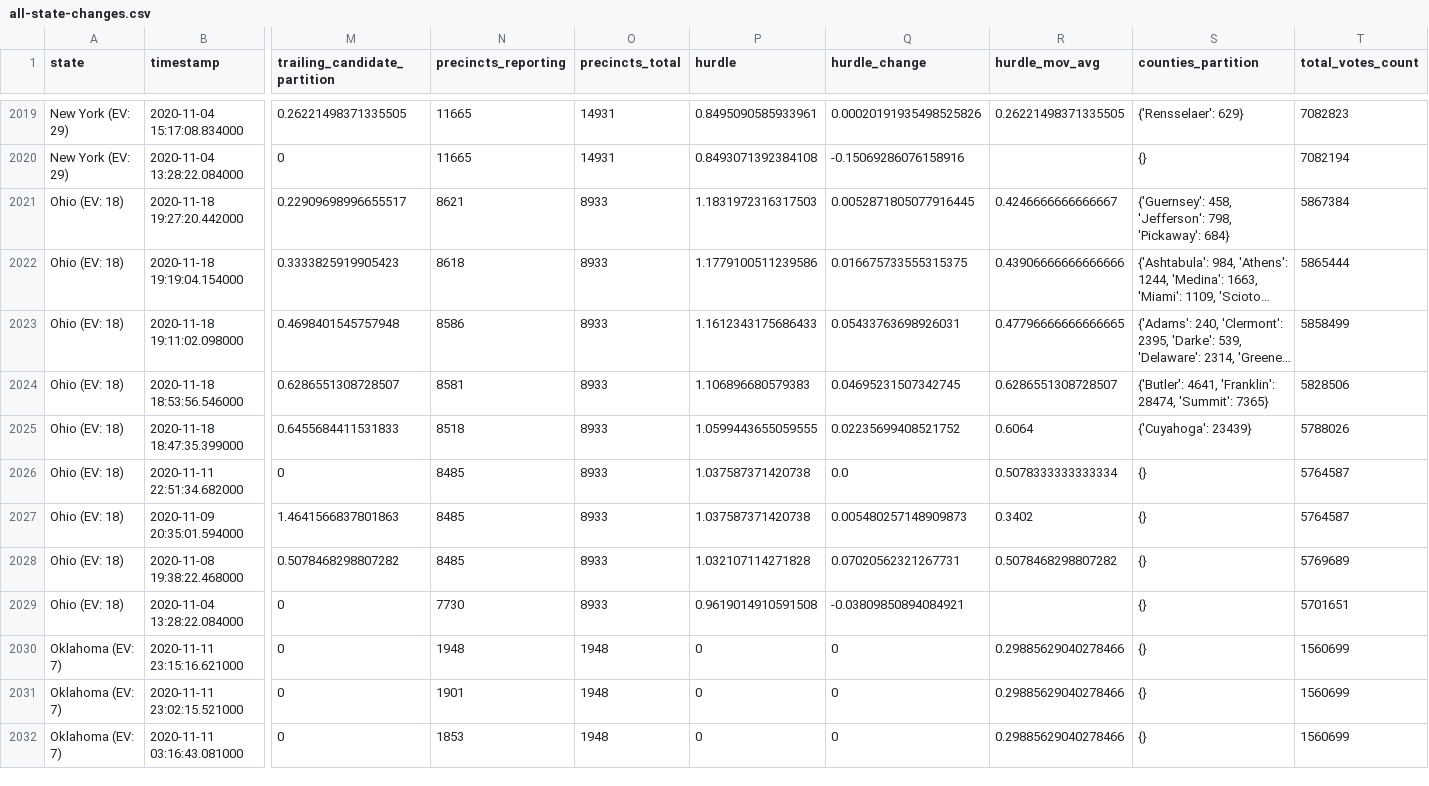
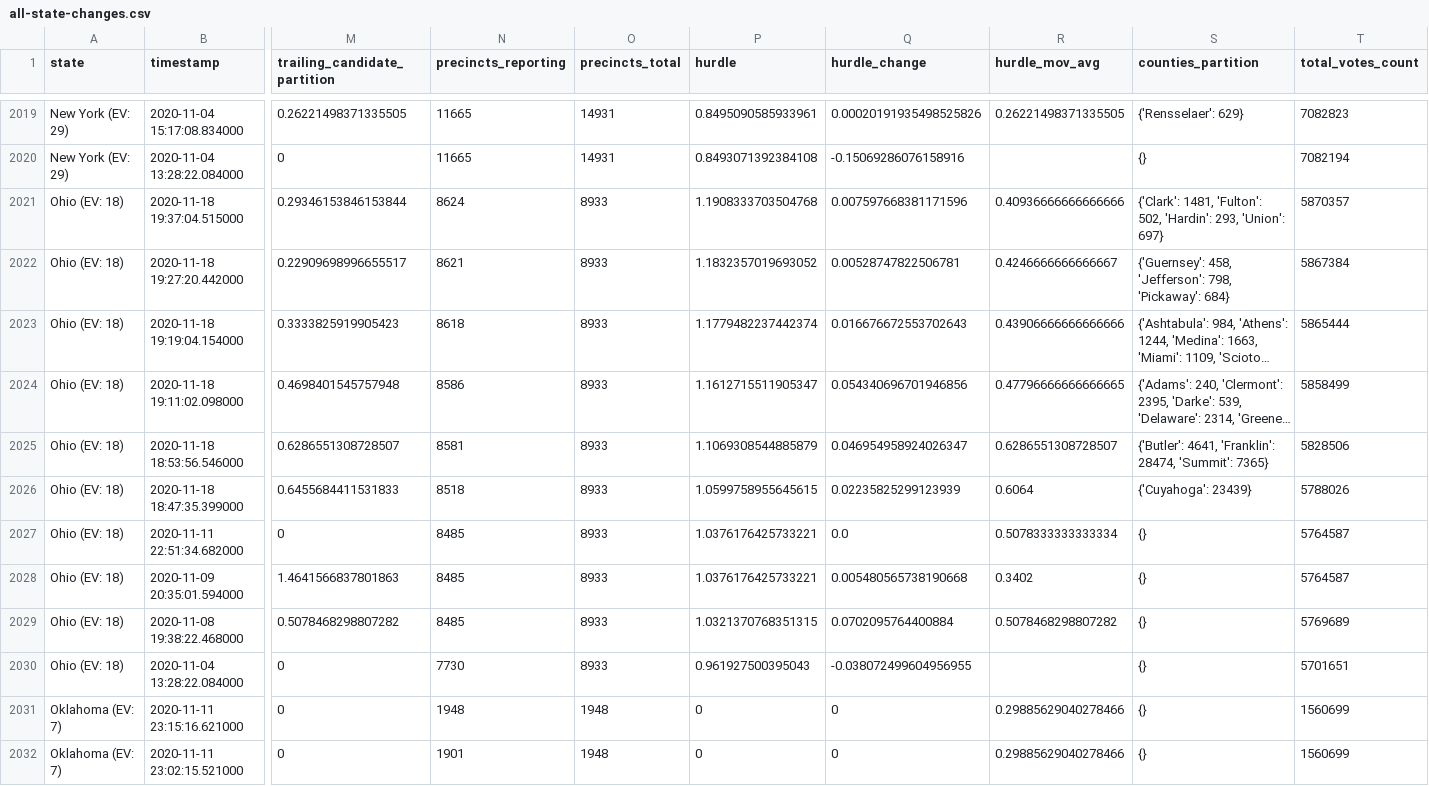
Before and after one commit to ThinkBIG-Company/nyt-2020-election-scraper, a CSV file: all-state-changes.csv, drawn as a sheet; only a part is shown, gaps mark what is left out; the shorter side is filled out with more unchanged rows; long unchanged cells end in …; addresses are those after the commit; rows hold the shown columns only; the diff names each change by its address in the sheet, - before the commit and + after, or states it on an @@ line.

```diff
--- a/all-state-changes.csv
+++ b/all-state-changes.csv
+row 2021: Ohio (EV: 18) | 2020-11-18 19:37:04.515000 | 0.29346153846153844 | 8624 | 8933 | 1.1908333703504768 | 0.007597668381171596 | 0.40936666666666666 | {'Clark': 1481, 'Fulton': 502, 'Hardin': 293, 'Union': 697} | 5870357
-P2022 (hurdle): 1.1831972316317503
+P2022 (hurdle): 1.1832357019693052
-Q2022 (hurdle_change): 0.0052871805077916445
+Q2022 (hurdle_change): 0.00528747822506781
-P2023 (hurdle): 1.1779100511239586
+P2023 (hurdle): 1.1779482237442374
-Q2023 (hurdle_change): 0.016675733555315375
+Q2023 (hurdle_change): 0.016676672553702643
-P2024 (hurdle): 1.1612343175686433
+P2024 (hurdle): 1.1612715511905347
-Q2024 (hurdle_change): 0.05433763698926031
+Q2024 (hurdle_change): 0.054340696701946856
-P2025 (hurdle): 1.106896680579383
+P2025 (hurdle): 1.1069308544885879
-Q2025 (hurdle_change): 0.04695231507342745
+Q2025 (hurdle_change): 0.046954958924026347
-P2026 (hurdle): 1.0599443655059555
+P2026 (hurdle): 1.0599758955645615
-Q2026 (hurdle_change): 0.02235699408521752
+Q2026 (hurdle_change): 0.02235825299123939
-P2027:P2028 (hurdle): 1.037587371420738
+P2027:P2028 (hurdle): 1.0376176425733221
-Q2028 (hurdle_change): 0.005480257148909873
+Q2028 (hurdle_change): 0.005480565738190668
-P2029 (hurdle): 1.032107114271828
+P2029 (hurdle): 1.0321370768351315
-Q2029 (hurdle_change): 0.07020562321267731
+Q2029 (hurdle_change): 0.0702095764400884
-P2030 (hurdle): 0.9619014910591508
+P2030 (hurdle): 0.961927500395043
-Q2030 (hurdle_change): -0.03809850894084921
+Q2030 (hurdle_change): -0.038072499604956955
```
Also changed, not shown: 6 other files.
